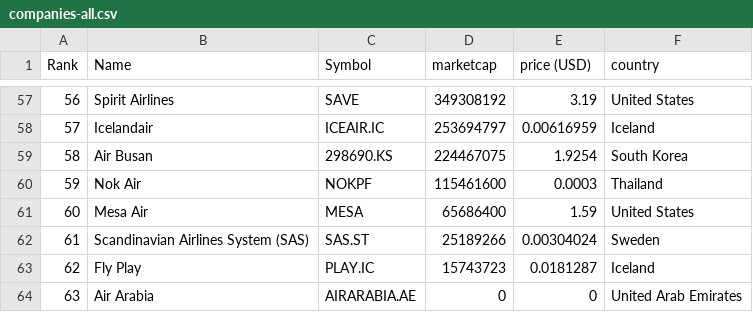
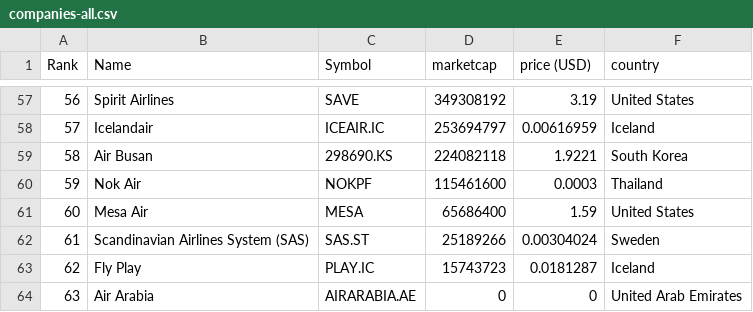
Before and after one commit to keops2004/merida-june-6-2024, a CSV file: companies-all.csv, drawn as a sheet; only a part is shown, gaps mark what is left out; the diff covers the shown part only.

```diff
--- a/companies-all.csv
+++ b/companies-all.csv
@@ -58,3 +58,3 @@
 "57","Icelandair","ICEAIR.IC","253694797","0.00616959","Iceland"
-"58","Air Busan","298690.KS","224467075","1.9254","South Korea"
+"58","Air Busan","298690.KS","224082118","1.9221","South Korea"
 "59","Nok Air","NOKPF","115461600","0.0003","Thailand"
```
Also changed, not shown: 45 edited cells elsewhere in this file, 1 other file.
